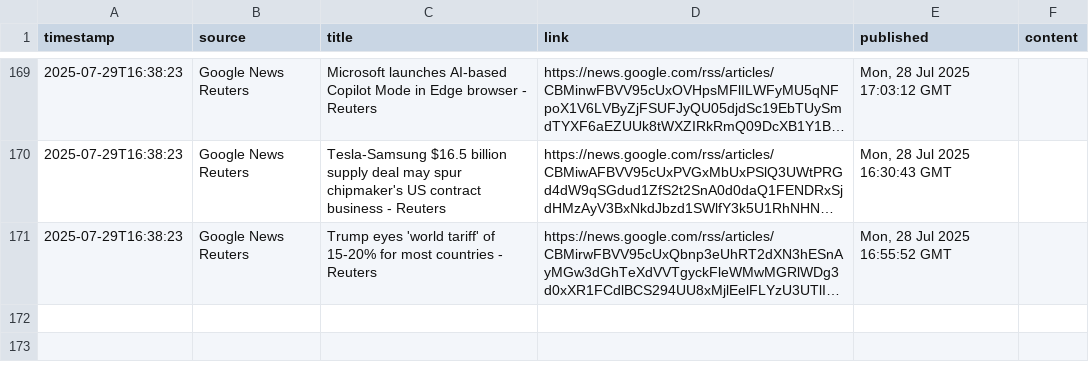
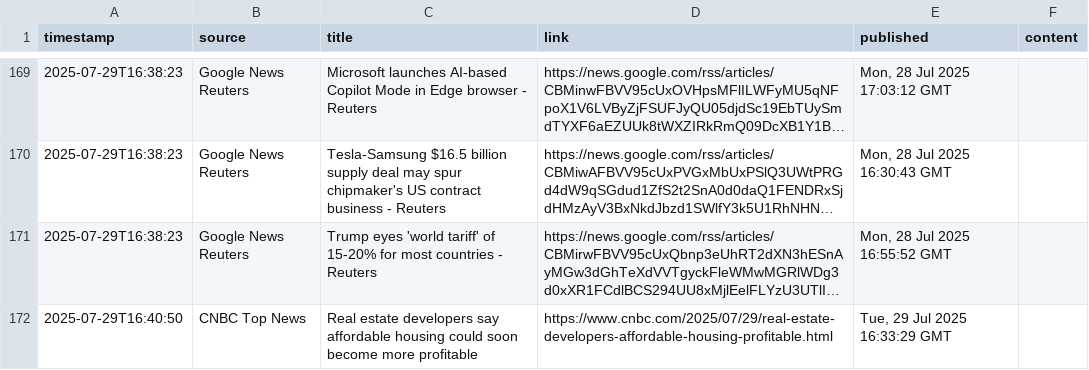
Before and after one commit to dr-macro/catalyst, a CSV file: data/articles_2025-07-29.csv, drawn as a sheet; only a part is shown, gaps mark what is left out; long unchanged cells end in …; the diff names each change by its address in the sheet, - before the commit and + after, or states it on an @@ line.

```diff
--- a/data/articles_2025-07-29.csv
+++ b/data/articles_2025-07-29.csv
+row 172: 2025-07-29T16:40:50 | CNBC Top News | Real estate developers say affordable housing could soon become more profitable | https://www.cnbc.com/2025/07/29/real-estate-developers-affordable-housing-profitable.html | Tue, 29 Jul 2025 16:33:29 GMT
```
